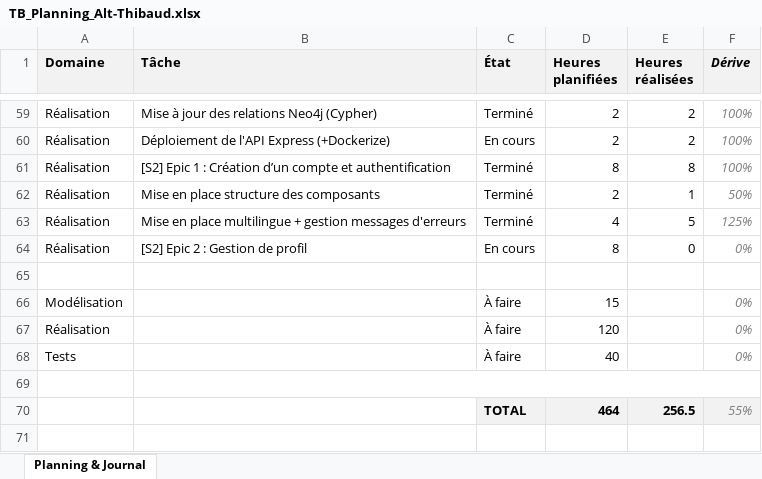
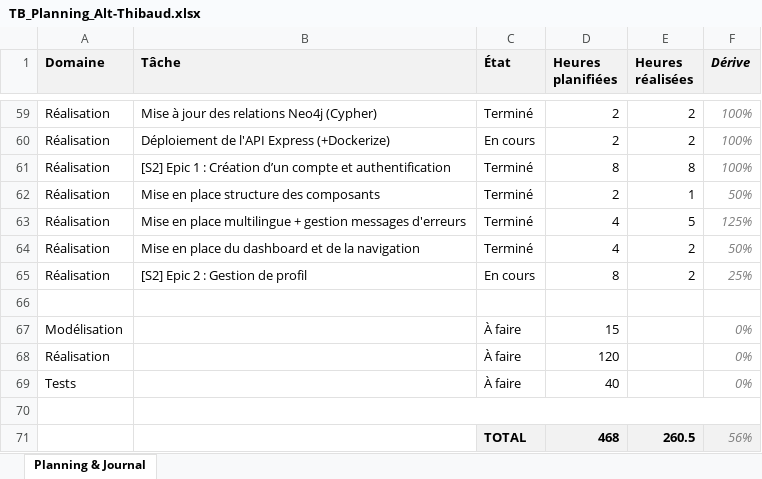
Before and after one commit to weevood/HEIG-MoonFish, an Excel workbook: 2.Documentation/Annexes/TB_Planning_Alt-Thibaud.xlsx, sheet Planning & Journal, drawn as a sheet; only a part is shown, gaps mark what is left out; values as stored, in another font and other column widths than the file's, no borders; conditional formats not drawn; removed rows and columns are numbered as before the commit, all else as after; the diff names each change by its address in the sheet, - before the commit and + after, or states it on an @@ line.

Commit message:
Dashboard, navigation, header, footer, pages

```diff
--- a/2.Documentation/Annexes/TB_Planning_Alt-Thibaud.xlsx (sheet Planning & Journal)
+++ b/2.Documentation/Annexes/TB_Planning_Alt-Thibaud.xlsx (sheet Planning & Journal)
+row 64: Réalisation | Mise en place du dashboard et de la navigation | Terminé | 4 | 2 | 50%
-E65 (Heures réalisées): 0
+E65 (Heures réalisées): 2
-F65 (Dérive): 0%
+F65 (Dérive): 25%
-row 70:  |  | TOTAL | 464 | 256.5 | 55%
+row 71:  |  | TOTAL | 468 | 260.5 | 56%
```
Also changed, not shown: formulas that keep their value, 22 other files.
